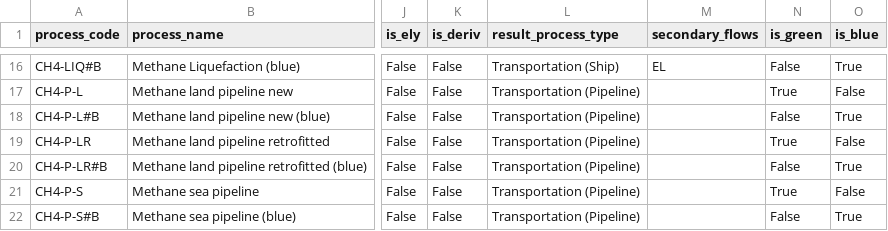
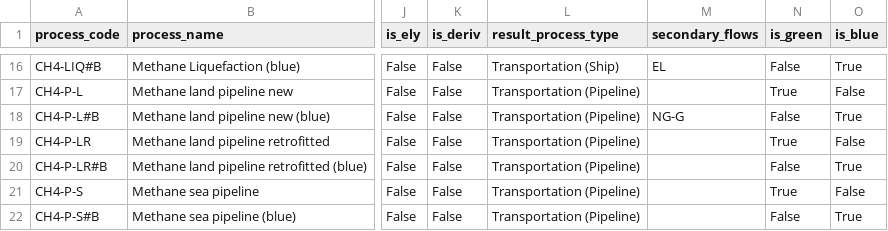
Before and after one commit to agoenergy/ptx-boa, a CSV file: ptxboa/static/dim_process.csv, drawn as a sheet; only a part is shown, gaps mark what is left out; the diff covers the shown part only; the diff names each change by its address in the sheet, - before the commit and + after, or states it on an @@ line.

Commit message:
test used data (process/flow), WIP CONV-OT

```diff
--- a/ptxboa/static/dim_process.csv
+++ b/ptxboa/static/dim_process.csv
-M18 (secondary_flows): (empty)
+M18 (secondary_flows): NG-G
```
Also changed, not shown: 10 edited cells elsewhere in this file, 2 other files.
